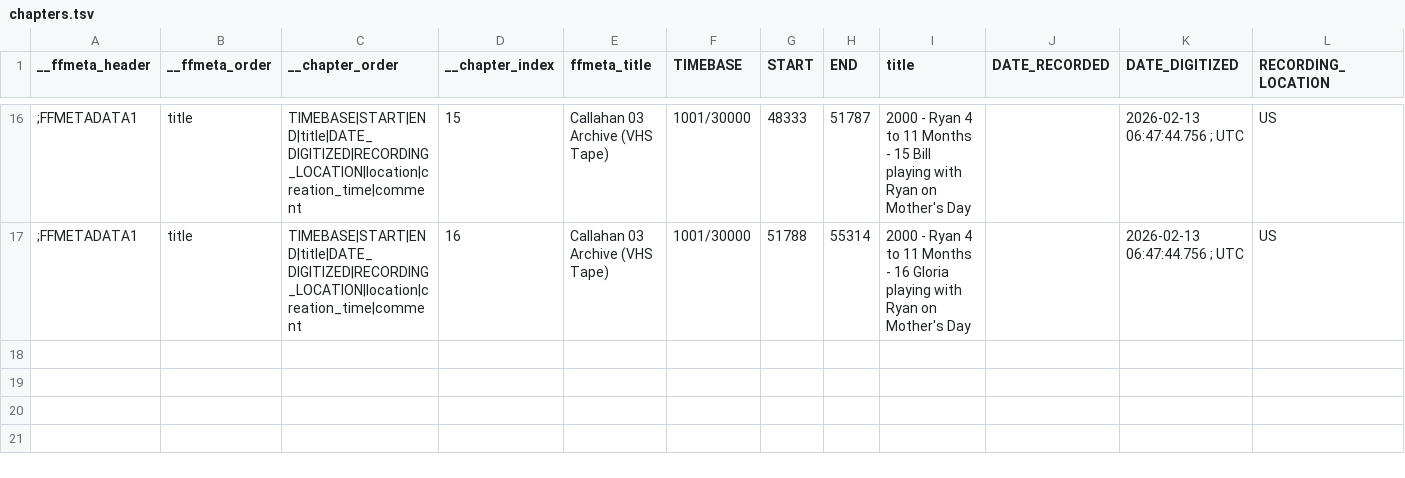
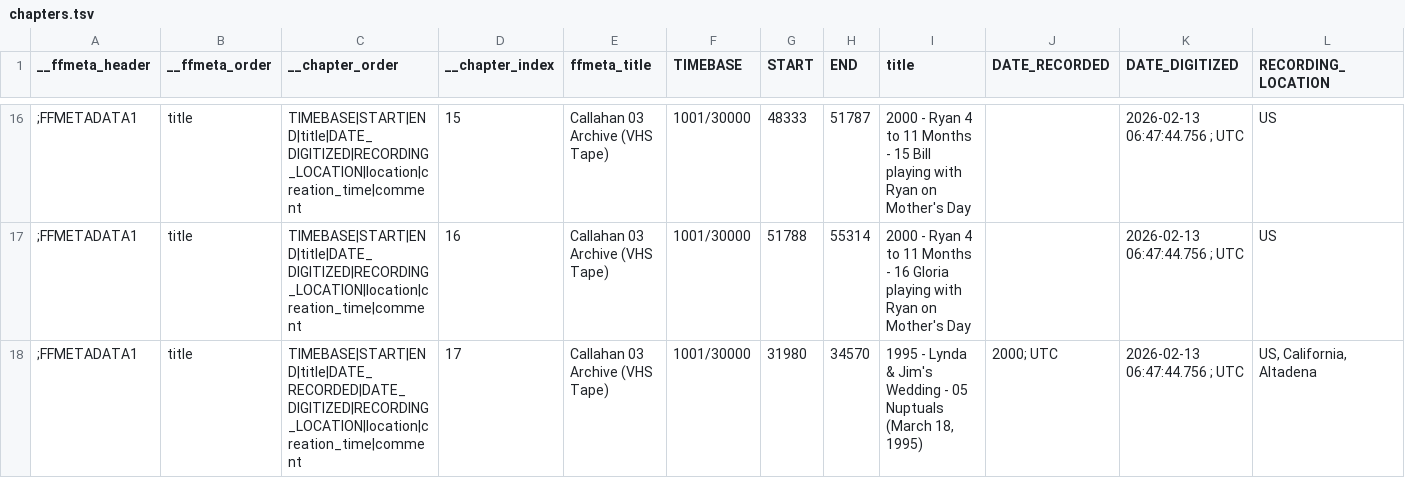
Before and after one commit to cove/imago, a TSV file: vhs/metadata/callahan_03_archive/chapters.tsv, drawn as a sheet; only a part is shown, gaps mark what is left out; rows hold the shown columns only; the diff names each change by its address in the sheet, - before the commit and + after, or states it on an @@ line.

```diff
--- a/vhs/metadata/callahan_03_archive/chapters.tsv
+++ b/vhs/metadata/callahan_03_archive/chapters.tsv
+row 18: ;FFMETADATA1 | title | TIMEBASE|START|END|title|DATE_RECORDED|DATE_DIGITIZED|RECORDING_LOCATION|location|creation_time|comment | 17 | Callahan 03 Archive (VHS Tape) | 1001/30000 | 31980 | 34570 | 1995 - Lynda & Jim's Wedding - 05 Nuptuals (March 18, 1995) | 2000; UTC | 2026-02-13 06:47:44.756 ; UTC | US, California, Altadena
```
Also changed, not shown: vhs/metadata/callahan_01_archive/chapters.tsv, vhs/metadata/callahan_02_archive/chapters.tsv, 12 other files.
